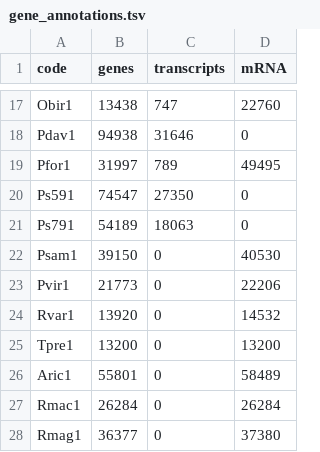
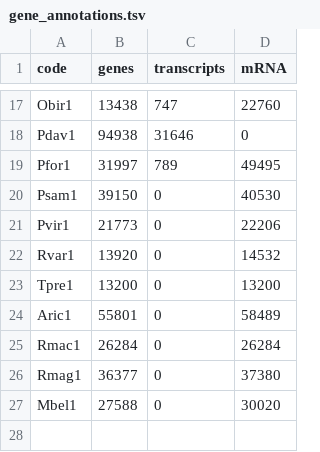
Before and after one commit to KamilSJaron/genomic-features-of-parthenogenetic-animals, a TSV file: tables/gene_annotations.tsv, drawn as a sheet; only a part is shown, gaps mark what is left out.

```diff
--- a/tables/gene_annotations.tsv
+++ b/tables/gene_annotations.tsv
@@ -19,4 +19,2 @@ Pdav1	94938	31646	0
 Pfor1	31997	789	49495
-Ps591	74547	27350	0
-Ps791	54189	18063	0
 Psam1	39150	0	40530
@@ -28 +26,2 @@ Rmac1	26284	0	26284
 Rmag1	36377	0	37380
+Mbel1	27588	0	30020
```
Also changed, not shown: tables/assembly_table.tsv, tables/download_table.tsv, 4 other files.
